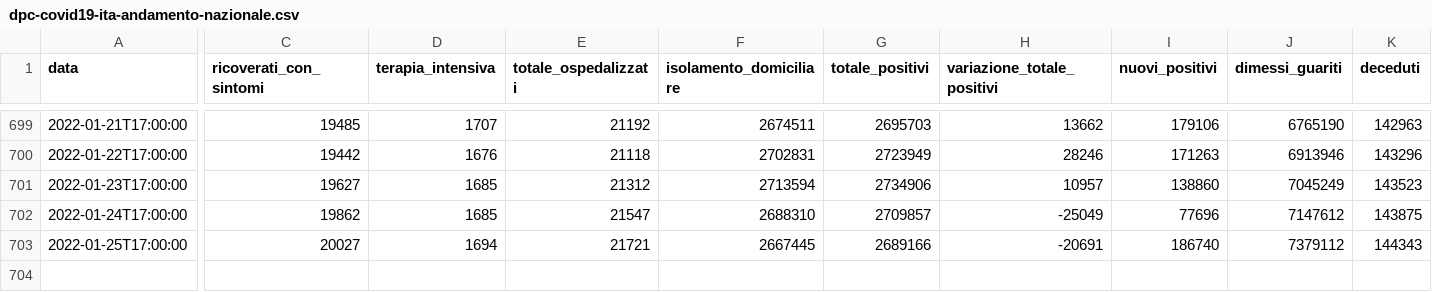
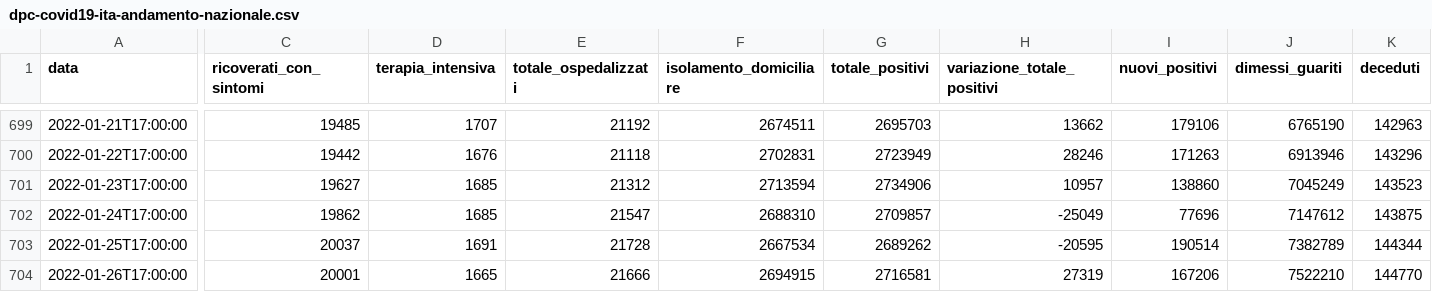
Before and after one commit to mattebit/covid19-Italy-stats, a CSV file: dpc-covid19-ita-andamento-nazionale.csv, drawn as a sheet; only a part is shown, gaps mark what is left out; rows hold the shown columns only; the diff covers the shown part only; the diff names each change by its address in the sheet, - before the commit and + after, or states it on an @@ line.

Commit message:
Auto new data gather and graphs update

```diff
--- a/dpc-covid19-ita-andamento-nazionale.csv
+++ b/dpc-covid19-ita-andamento-nazionale.csv
-C703 (ricoverati_con_sintomi): 20027
+C703 (ricoverati_con_sintomi): 20037
-D703 (terapia_intensiva): 1694
+D703 (terapia_intensiva): 1691
-E703 (totale_ospedalizzati): 21721
+E703 (totale_ospedalizzati): 21728
-F703 (isolamento_domiciliare): 2667445
+F703 (isolamento_domiciliare): 2667534
-G703 (totale_positivi): 2689166
+G703 (totale_positivi): 2689262
-H703 (variazione_totale_positivi): -20691
+H703 (variazione_totale_positivi): -20595
-I703 (nuovi_positivi): 186740
+I703 (nuovi_positivi): 190514
-J703 (dimessi_guariti): 7379112
+J703 (dimessi_guariti): 7382789
-K703 (deceduti): 144343
+K703 (deceduti): 144344
+row 704: 2022-01-26T17:00:00 | 20001 | 1665 | 21666 | 2694915 | 2716581 | 27319 | 167206 | 7522210 | 144770
```
Also changed, not shown: 8 edited cells elsewhere in this file, 19 other files.
